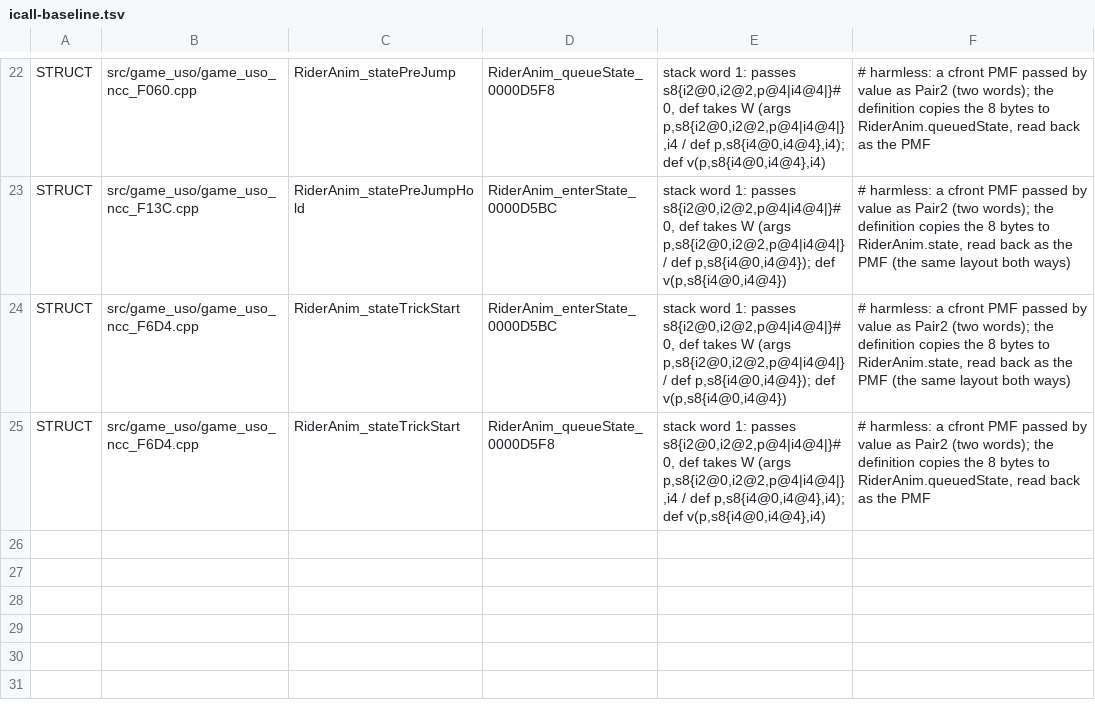
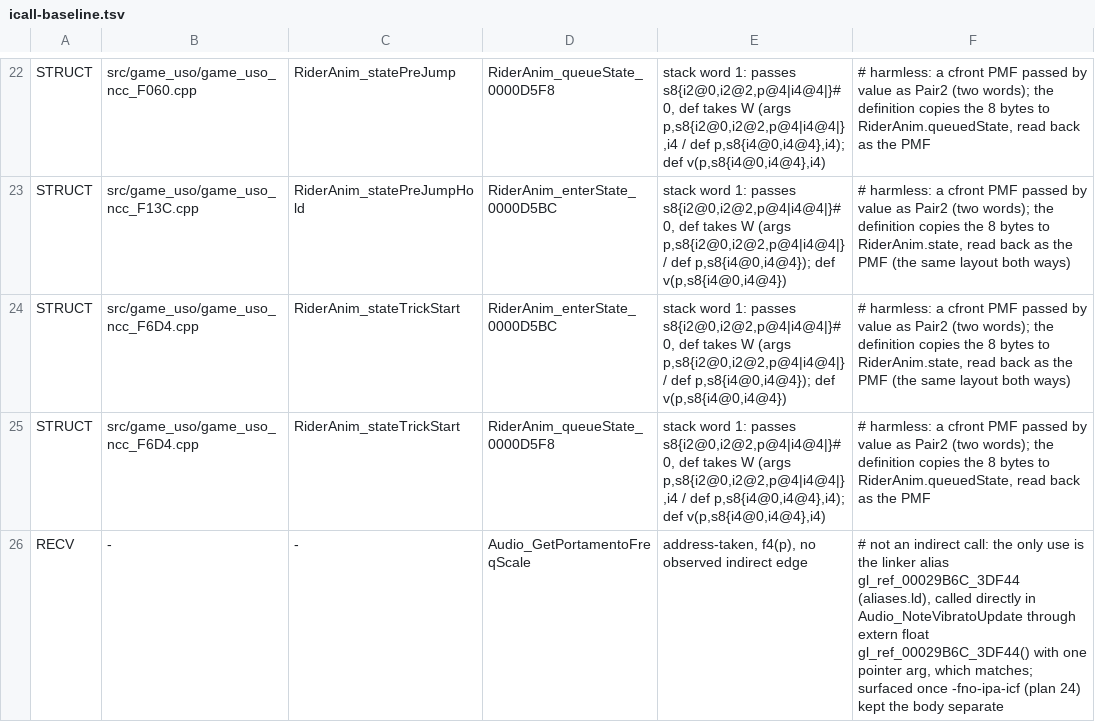
Before and after one commit to djsaunde/1080-decomp, a TSV file: port/tools/icall-baseline.tsv, drawn as a sheet; only a part is shown, gaps mark what is left out; the diff names each change by its address in the sheet, - before the commit and + after, or states it on an @@ line.

```diff
--- a/port/tools/icall-baseline.tsv
+++ b/port/tools/icall-baseline.tsv
+row 26: RECV | - | - | Audio_GetPortamentoFreqScale | address-taken, f4(p), no observed indirect edge | # not an indirect call: the only use is the linker alias gl_ref_00029B6C_3DF44 (aliases.ld), called directly in Audio_NoteVibratoUpdate through extern float gl_ref_00029B6C_3DF44() with one pointer arg, which matches; surfaced once -fno-ipa-icf (plan 24) kept the body separate
```
